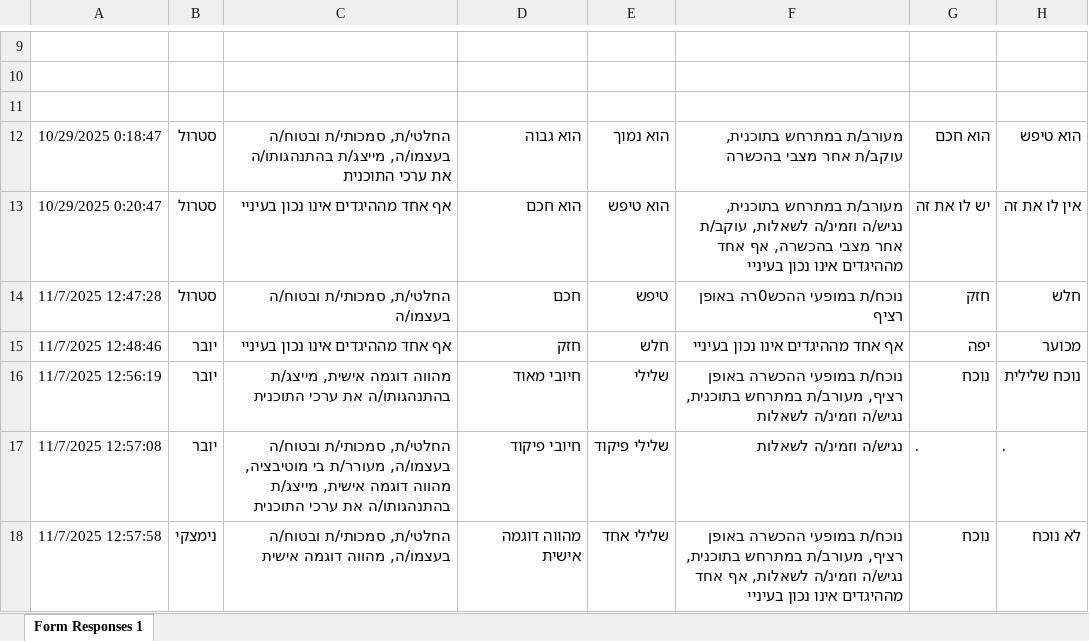
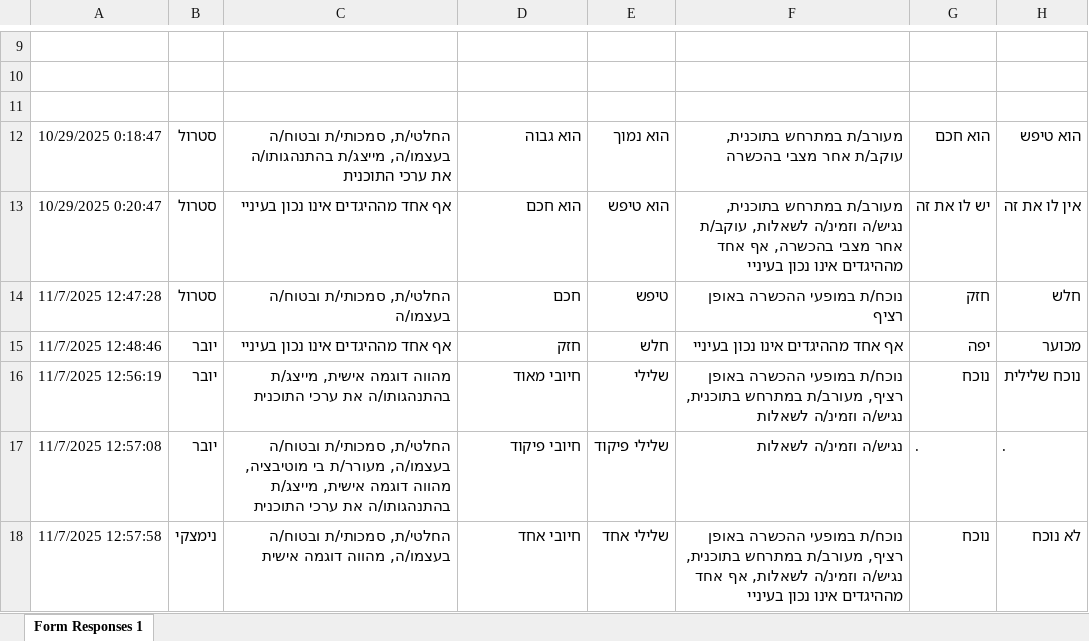
Before and after one commit to gafmiun/Mashov-Sagaz, an Excel workbook: answers.xlsx, sheet Form Responses 1, drawn as a sheet; only a part is shown, gaps mark what is left out; values as stored, in another font and other column widths than the file's, no borders; table styles not drawn; the diff covers the shown part only; the diff names each change by its address in the sheet, - before the commit and + after, or states it on an @@ line.

```diff
--- a/answers.xlsx (sheet Form Responses 1)
+++ b/answers.xlsx (sheet Form Responses 1)
-F14: נוכח/ת במופעי ההכש0רה באופן רציף
+F14: נוכח/ת במופעי ההכשרה באופן רציף
-D18: מהווה דוגמה אישית
+D18: חיובי אחד
```
Also changed, not shown: 3 added rows, 3 removed rows and 2 edited cells elsewhere in this sheet, 4 other files.
